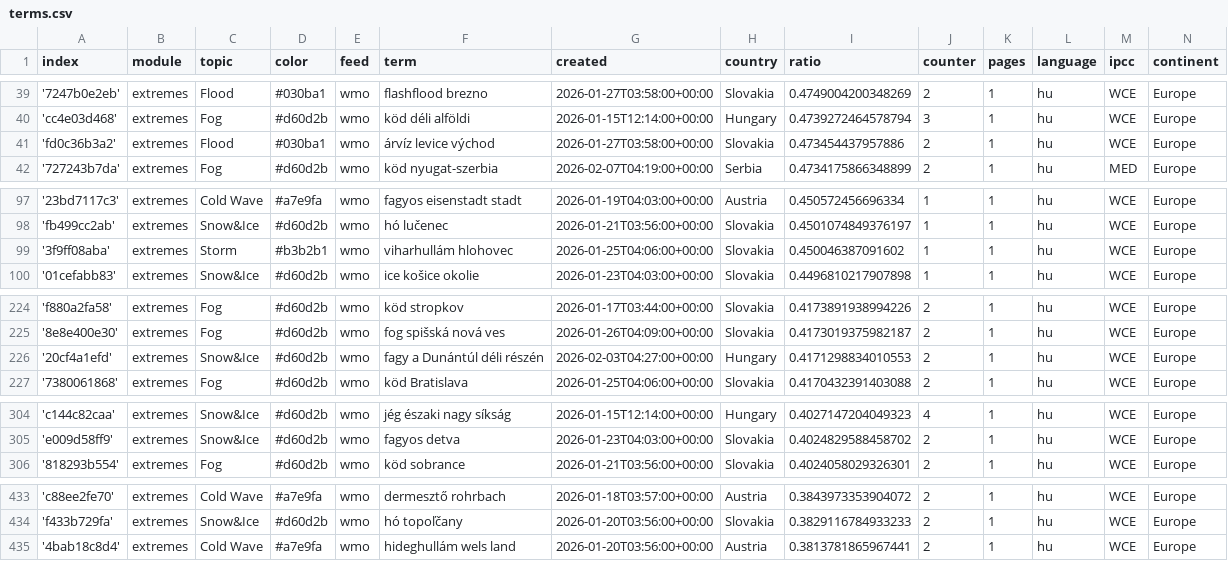
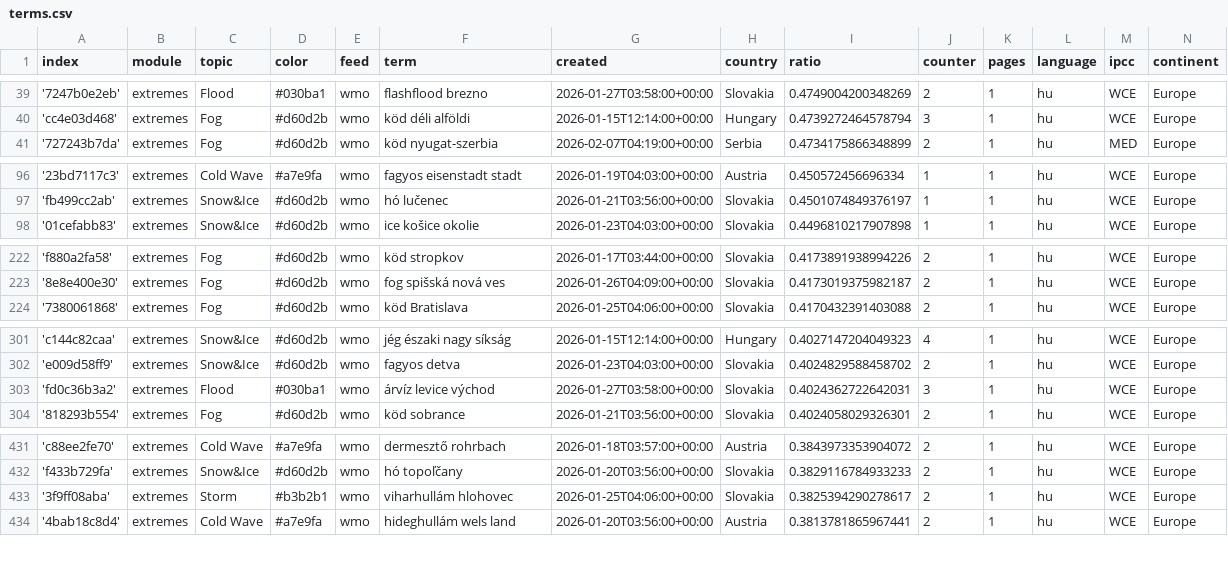
Before and after one commit to jens-news/hungarianExtremes, a CSV file: terms.csv, drawn as a sheet; only a part is shown, gaps mark what is left out; removed rows and columns are numbered as before the commit, all else as after; the diff covers the shown part only; the diff names each change by its address in the sheet, - before the commit and + after, or states it on an @@ line.

Commit message:
Commit from GitHub Actions (harvest:0.0)

```diff
--- a/terms.csv
+++ b/terms.csv
-row 41: 'fd0c36b3a2' | extremes | Flood | #030ba1 | wmo | árvíz levice východ | 2026-01-27T03:58:00+00:00 | Slovakia | 0.473454437957886 | 2 | 1 | hu | WCE | Europe
-row 99: '3f9ff08aba' | extremes | Storm | #b3b2b1 | wmo | viharhullám hlohovec | 2026-01-25T04:06:00+00:00 | Slovakia | 0.450046387091602 | 1 | 1 | hu | WCE | Europe
-row 226: '20cf4a1efd' | extremes | Snow&Ice | #d60d2b | wmo | fagy a Dunántúl déli részén | 2026-02-03T04:27:00+00:00 | Hungary | 0.4171298834010553 | 2 | 1 | hu | WCE | Europe
+row 303: 'fd0c36b3a2' | extremes | Flood | #030ba1 | wmo | árvíz levice východ | 2026-01-27T03:58:00+00:00 | Slovakia | 0.4024362722642031 | 3 | 1 | hu | WCE | Europe
+row 433: '3f9ff08aba' | extremes | Storm | #b3b2b1 | wmo | viharhullám hlohovec | 2026-01-25T04:06:00+00:00 | Slovakia | 0.3825394290278617 | 2 | 1 | hu | WCE | Europe
```
Also changed, not shown: 1 added row and 8 edited cells elsewhere in this file.
